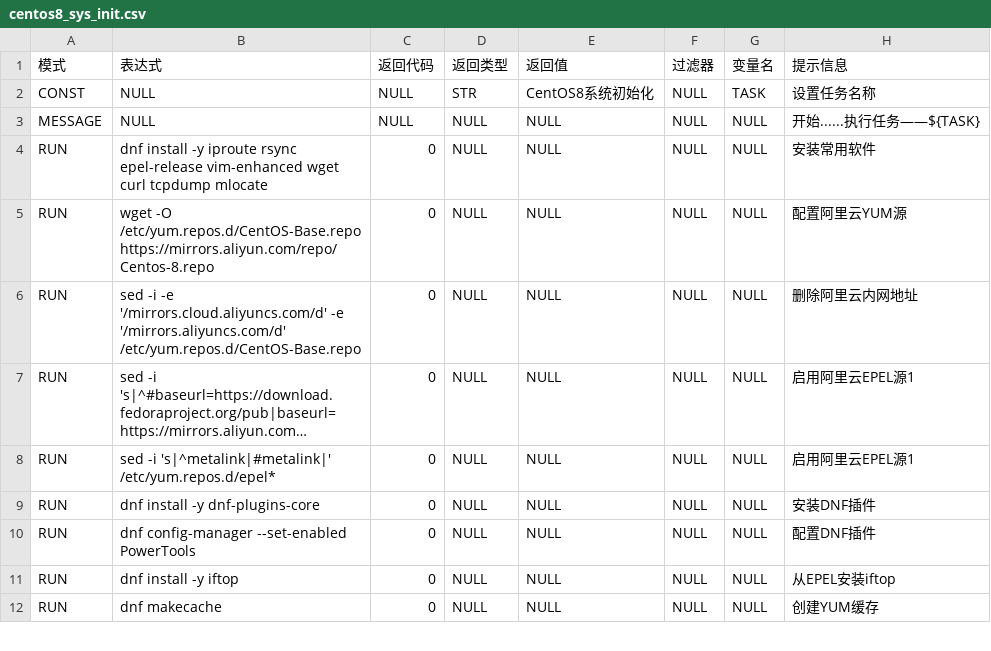
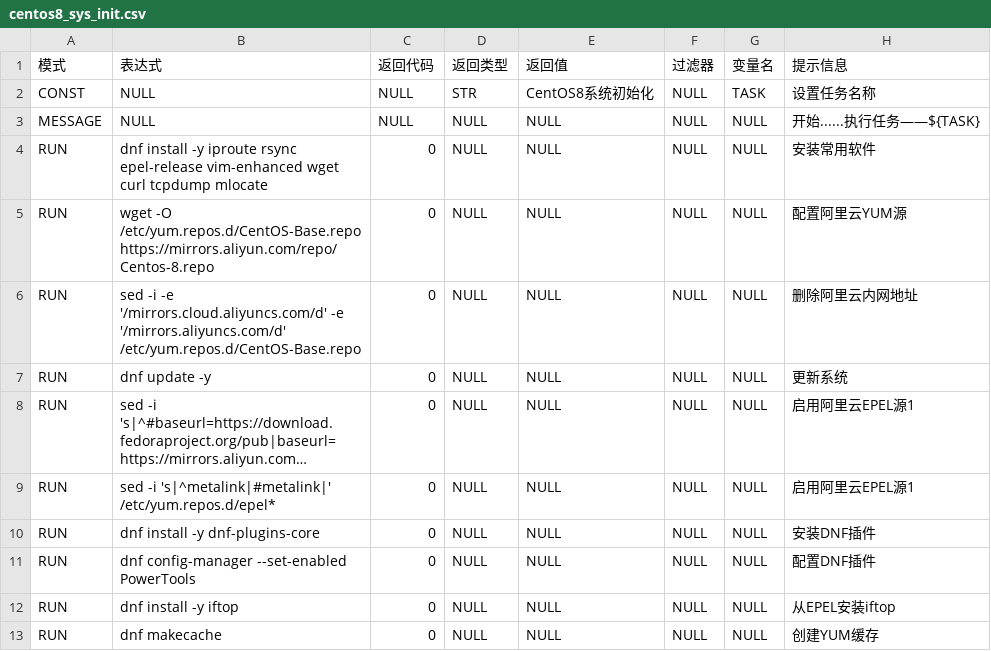
Before and after one commit to fifilyu/rain-shell-grammars-v1, a CSV file: centos/8/centos8_sys_init.csv, drawn as a sheet; only a part is shown; long unchanged cells end in …; the diff names each change by its address in the sheet, - before the commit and + after, or states it on an @@ line.

Commit message:
update centos8 init

```diff
--- a/centos/8/centos8_sys_init.csv
+++ b/centos/8/centos8_sys_init.csv
+row 7: RUN | dnf update -y | 0 | NULL | NULL | NULL | NULL | 更新系统
```
